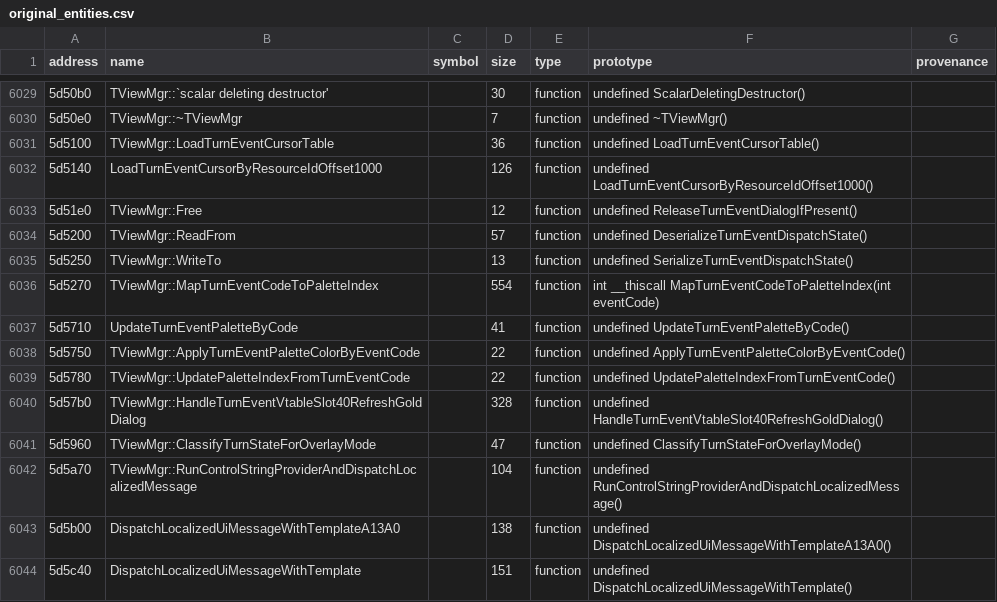
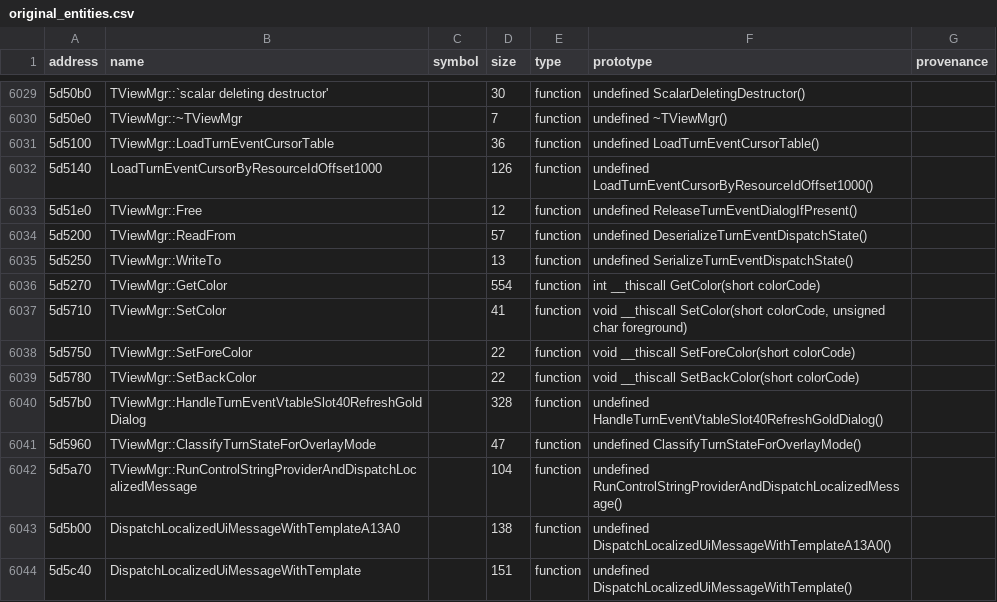
Before and after one commit to agluszak/imperialism-decomp, a CSV file: config/original_entities.csv, drawn as a sheet; only a part is shown, gaps mark what is left out.

```diff
--- a/config/original_entities.csv
+++ b/config/original_entities.csv
@@ -6035,6 +6035,6 @@ address|name|symbol|size|type|prototype|provenance
 5d5250|TViewMgr::WriteTo||13|function|undefined SerializeTurnEventDispatchState()|
-5d5270|TViewMgr::MapTurnEventCodeToPaletteIndex||554|function|int __thiscall MapTurnEventCodeToPaletteIndex(int eventCode)|
-5d5710|UpdateTurnEventPaletteByCode||41|function|undefined UpdateTurnEventPaletteByCode()|
-5d5750|TViewMgr::ApplyTurnEventPaletteColorByEventCode||22|function|undefined ApplyTurnEventPaletteColorByEventCode()|
-5d5780|TViewMgr::UpdatePaletteIndexFromTurnEventCode||22|function|undefined UpdatePaletteIndexFromTurnEventCode()|
+5d5270|TViewMgr::GetColor||554|function|int __thiscall GetColor(short colorCode)|
+5d5710|TViewMgr::SetColor||41|function|void __thiscall SetColor(short colorCode, unsigned char foreground)|
+5d5750|TViewMgr::SetForeColor||22|function|void __thiscall SetForeColor(short colorCode)|
+5d5780|TViewMgr::SetBackColor||22|function|void __thiscall SetBackColor(short colorCode)|
 5d57b0|TViewMgr::HandleTurnEventVtableSlot40RefreshGoldDialog||328|function|undefined HandleTurnEventVtableSlot40RefreshGoldDialog()|
```
Also changed, not shown: 16 other files.
